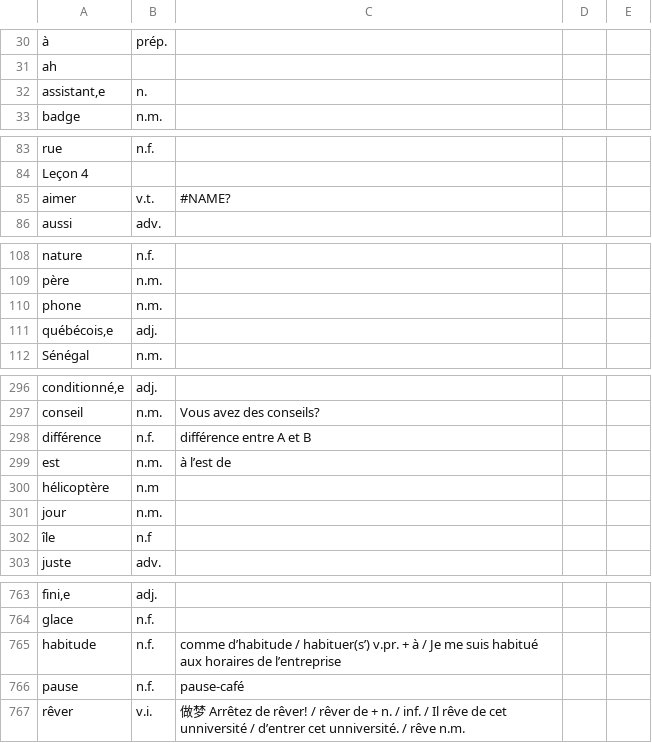
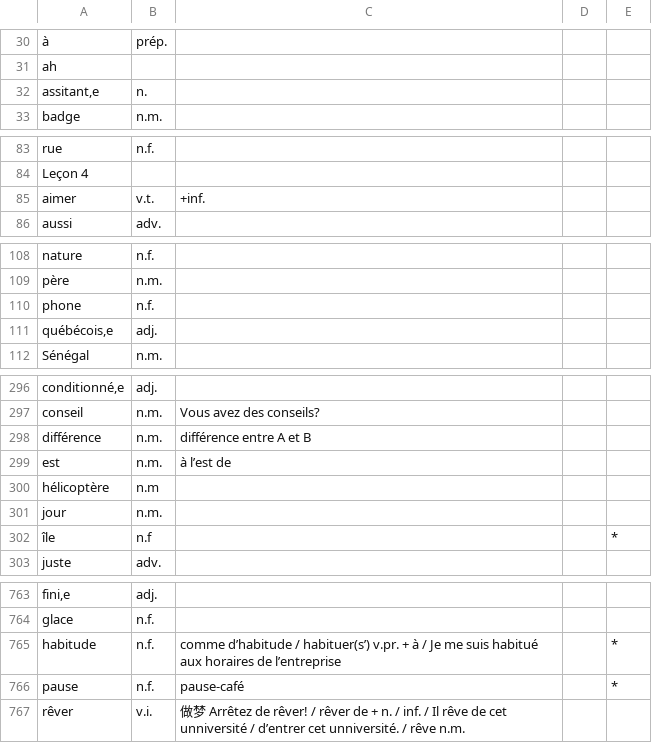
Before and after one commit to ybwowen/Taxi-A1, a CSV file: Taxi! A1.csv, drawn as a sheet; only a part is shown, gaps mark what is left out; the diff covers the shown part only; the diff names each change by its address in the sheet, - before the commit and + after, or states it on an @@ line.

```diff
--- a/Taxi! A1.csv
+++ b/Taxi! A1.csv
-A32: assistant,e
+A32: assitant,e
-C85: #NAME?
+C85: +inf.
-B110: n.m.
+B110: n.f.
-B298: n.f.
+B298: n.m.
-E302: (empty)
+E302: *
-E765:E766: (empty)
+E765:E766: *
```
Also changed, not shown: 14 edited cells elsewhere in this file, 2 other files.
